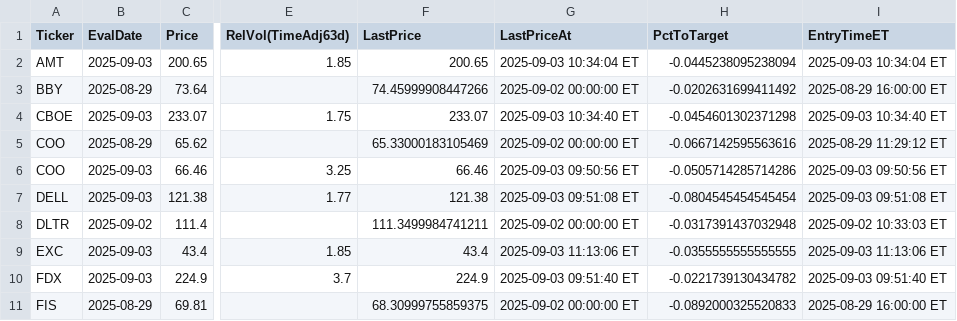
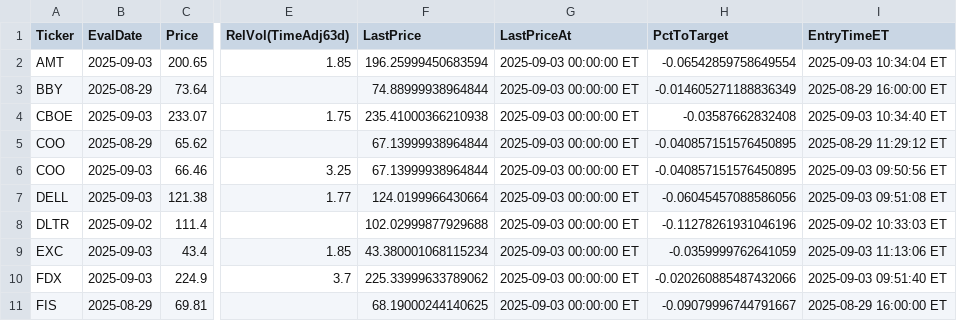
Before and after one commit to jovanpost/sp500scn, a CSV file: data/history/outcomes.csv, drawn as a sheet; only a part is shown, gaps mark what is left out; the diff covers the shown part only; the diff names each change by its address in the sheet, - before the commit and + after, or states it on an @@ line.

```diff
--- a/data/history/outcomes.csv
+++ b/data/history/outcomes.csv
-F2 (LastPrice): 200.65
+F2 (LastPrice): 196.25999450683594
-G2 (LastPriceAt): 2025-09-03 10:34:04 ET
+G2 (LastPriceAt): 2025-09-03 00:00:00 ET
-H2 (PctToTarget): -0.0445238095238094
+H2 (PctToTarget): -0.06542859758649554
-F3 (LastPrice): 74.45999908447266
+F3 (LastPrice): 74.88999938964844
-G3 (LastPriceAt): 2025-09-02 00:00:00 ET
+G3 (LastPriceAt): 2025-09-03 00:00:00 ET
-H3 (PctToTarget): -0.0202631699411492
+H3 (PctToTarget): -0.014605271188836349
-F4 (LastPrice): 233.07
+F4 (LastPrice): 235.41000366210938
-G4 (LastPriceAt): 2025-09-03 10:34:40 ET
+G4 (LastPriceAt): 2025-09-03 00:00:00 ET
-H4 (PctToTarget): -0.0454601302371298
+H4 (PctToTarget): -0.03587662832408
-F5 (LastPrice): 65.33000183105469
+F5 (LastPrice): 67.13999938964844
-G5 (LastPriceAt): 2025-09-02 00:00:00 ET
+G5 (LastPriceAt): 2025-09-03 00:00:00 ET
-H5 (PctToTarget): -0.0667142595563616
+H5 (PctToTarget): -0.040857151576450895
-F6 (LastPrice): 66.46
+F6 (LastPrice): 67.13999938964844
-G6 (LastPriceAt): 2025-09-03 09:50:56 ET
+G6 (LastPriceAt): 2025-09-03 00:00:00 ET
-H6 (PctToTarget): -0.0505714285714286
+H6 (PctToTarget): -0.040857151576450895
-F7 (LastPrice): 121.38
+F7 (LastPrice): 124.0199966430664
-G7 (LastPriceAt): 2025-09-03 09:51:08 ET
+G7 (LastPriceAt): 2025-09-03 00:00:00 ET
-H7 (PctToTarget): -0.0804545454545454
+H7 (PctToTarget): -0.06045457088586056
-F8 (LastPrice): 111.3499984741211
+F8 (LastPrice): 102.02999877929688
-G8 (LastPriceAt): 2025-09-02 00:00:00 ET
+G8 (LastPriceAt): 2025-09-03 00:00:00 ET
-H8 (PctToTarget): -0.0317391437032948
+H8 (PctToTarget): -0.11278261931046196
-F9 (LastPrice): 43.4
+F9 (LastPrice): 43.380001068115234
-G9 (LastPriceAt): 2025-09-03 11:13:06 ET
+G9 (LastPriceAt): 2025-09-03 00:00:00 ET
-H9 (PctToTarget): -0.0355555555555555
+H9 (PctToTarget): -0.0359999762641059
-F10 (LastPrice): 224.9
+F10 (LastPrice): 225.33999633789062
-G10 (LastPriceAt): 2025-09-03 09:51:40 ET
+G10 (LastPriceAt): 2025-09-03 00:00:00 ET
-H10 (PctToTarget): -0.0221739130434782
+H10 (PctToTarget): -0.020260885487432066
-F11 (LastPrice): 68.30999755859375
+F11 (LastPrice): 68.19000244140625
-G11 (LastPriceAt): 2025-09-02 00:00:00 ET
+G11 (LastPriceAt): 2025-09-03 00:00:00 ET
-H11 (PctToTarget): -0.0892000325520833
+H11 (PctToTarget): -0.09079996744791667
```
Also changed, not shown: 70 edited cells elsewhere in this file.
